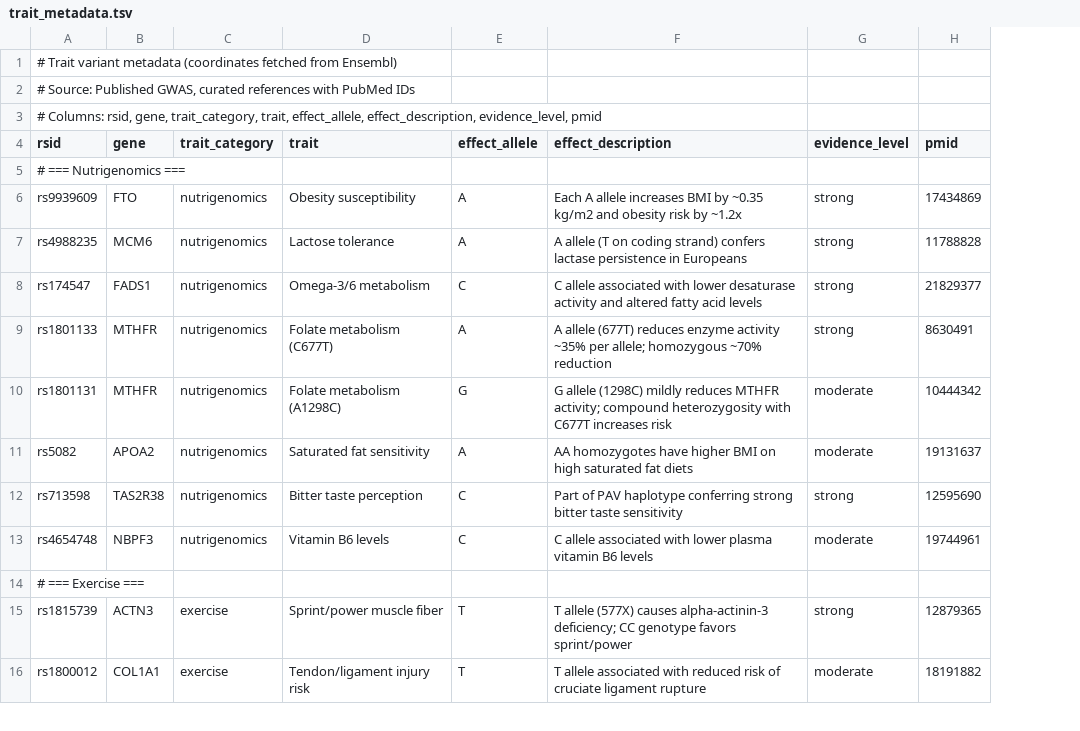
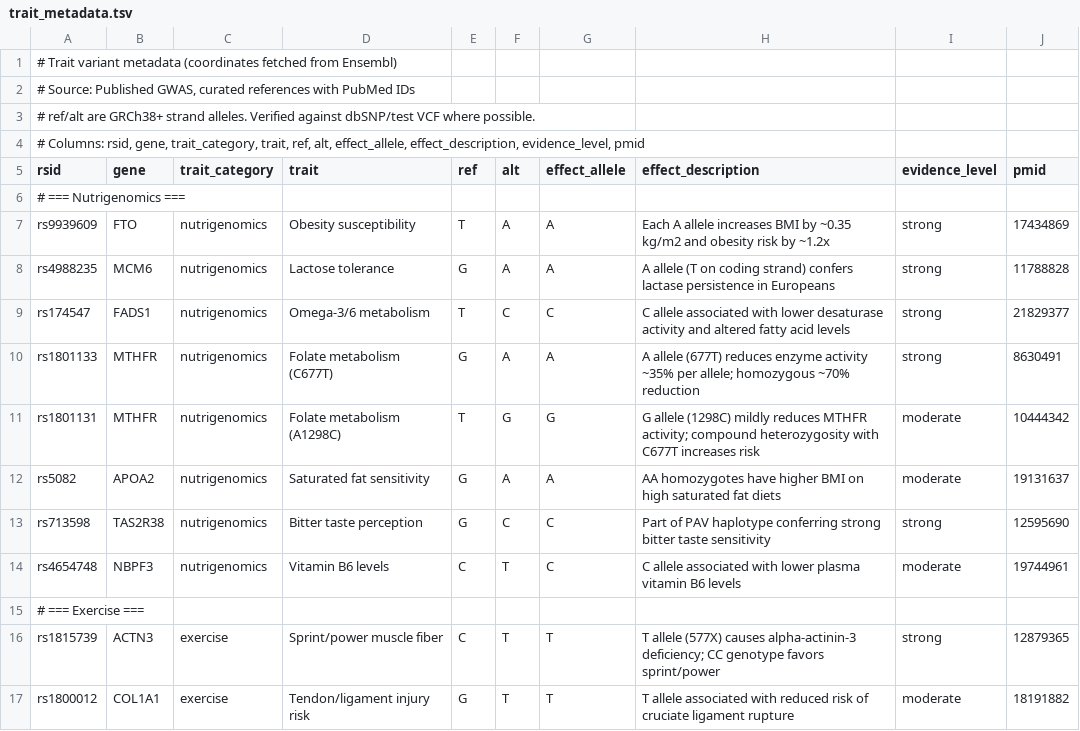
Before and after one commit to natecostello/genechat-mcp, a TSV file: data/seed/curated/trait_metadata.tsv, drawn as a sheet; only a part is shown; addresses are those after the commit; the diff names each change by its address in the sheet, - before the commit and + after, or states it on an @@ line.

```diff
--- a/data/seed/curated/trait_metadata.tsv
+++ b/data/seed/curated/trait_metadata.tsv
+column E (ref), rows 7-17: T | G | T | G | T | G | G | C |  | C | G
+column F (alt), rows 7-17: A | A | C | A | G | A | C | T |  | T | T
-A3 (rsid): # Columns: rsid, gene, trait_category, trait, effect_allele, effect_description, evidence_level, pmid
+A3 (rsid): # ref/alt are GRCh38+ strand alleles. Verified against dbSNP/test VCF where possible.
+row 4: # Columns: rsid, gene, trait_category, trait, ref, alt, effect_allele, effect_description, evidence_level, pmid
```
Also changed, not shown: data/seed/pgx_variants.tsv, 1 other file.
